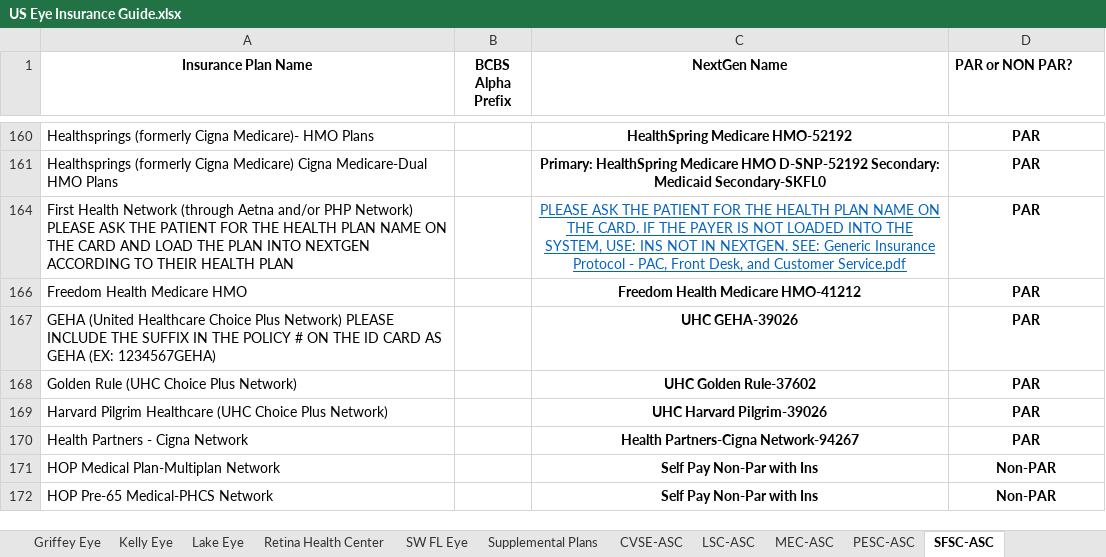
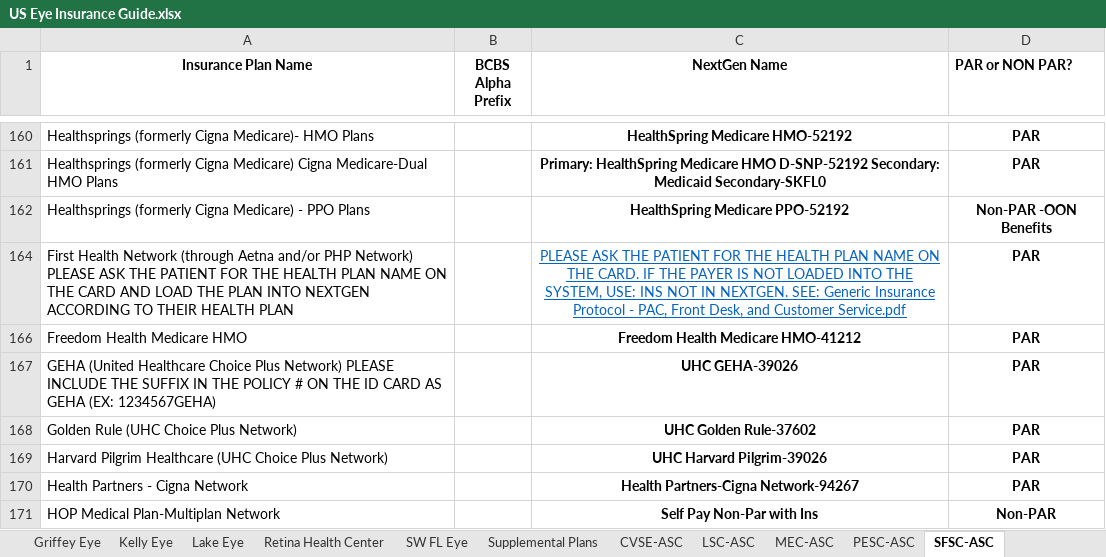
Before and after one commit to wak1616/PAC, an Excel workbook: US Eye Insurance Guide.xlsx, sheet SFSC-ASC, drawn as a sheet; only a part is shown, gaps mark what is left out; the shorter side is filled out with more unchanged rows; values as stored, in another font and other column widths than the file's, no borders; conditional formats not drawn; the diff names each change by its address in the sheet, - before the commit and + after, or states it on an @@ line.

Commit message:
Add files via upload

```diff
--- a/US Eye Insurance Guide.xlsx (sheet SFSC-ASC)
+++ b/US Eye Insurance Guide.xlsx (sheet SFSC-ASC)
+row 162: Healthsprings (formerly Cigna Medicare) - PPO Plans |  | HealthSpring Medicare PPO-52192 | Non-PAR -OON Benefits
```
Also changed, not shown: sheet Supplemental Plans.
